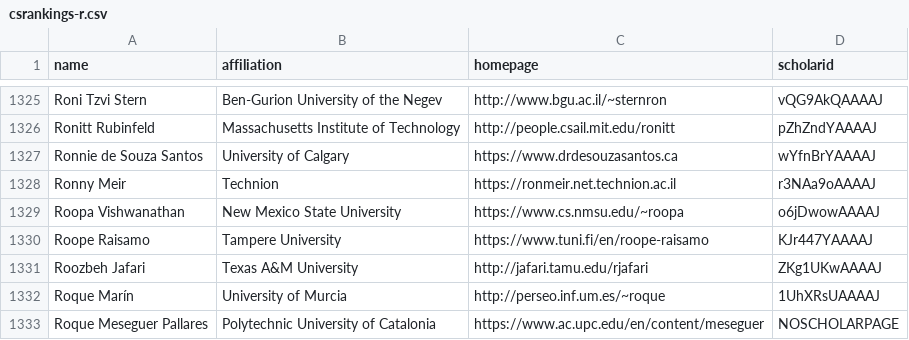
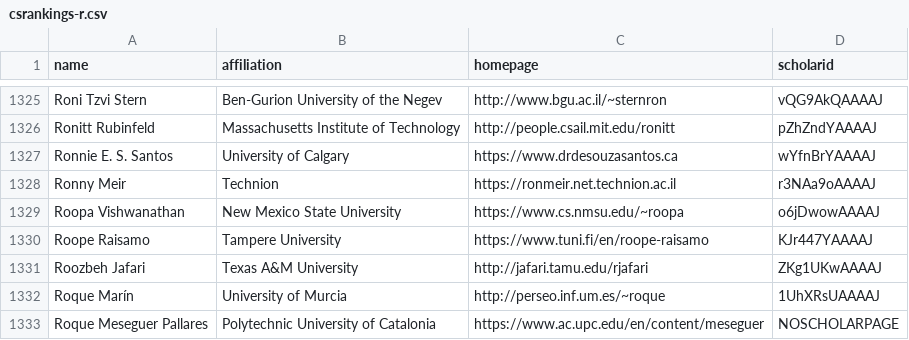
Before and after one commit to yanii/CSrankings, a CSV file: csrankings-r.csv, drawn as a sheet; only a part is shown, gaps mark what is left out.

Commit message:
Update csrankings-r.csv

```diff
--- a/csrankings-r.csv
+++ b/csrankings-r.csv
@@ -1326,3 +1326,3 @@ Roni Tzvi Stern,Ben-Gurion University of the Negev,http://www.bgu.ac.il/~sternro
 Ronitt Rubinfeld,Massachusetts Institute of Technology,http://people.csail.mit.edu/ronitt,pZhZndYAAAAJ
-Ronnie de Souza Santos,University of Calgary,https://www.drdesouzasantos.ca,wYfnBrYAAAAJ
+Ronnie E. S. Santos,University of Calgary,https://www.drdesouzasantos.ca,wYfnBrYAAAAJ
 Ronny Meir,Technion,https://ronmeir.net.technion.ac.il,r3NAa9oAAAAJ
```
